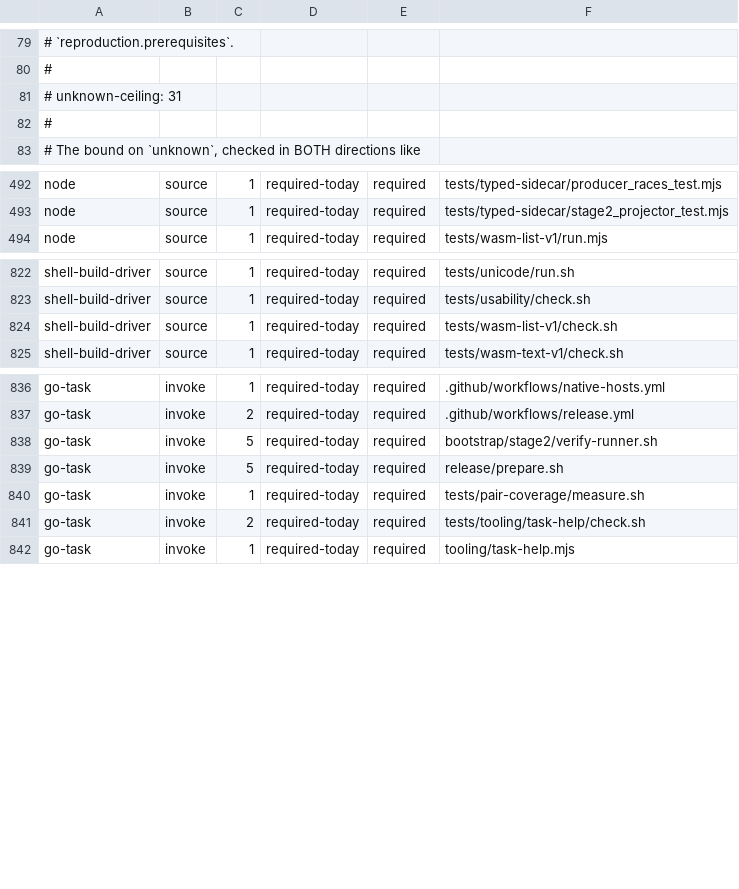
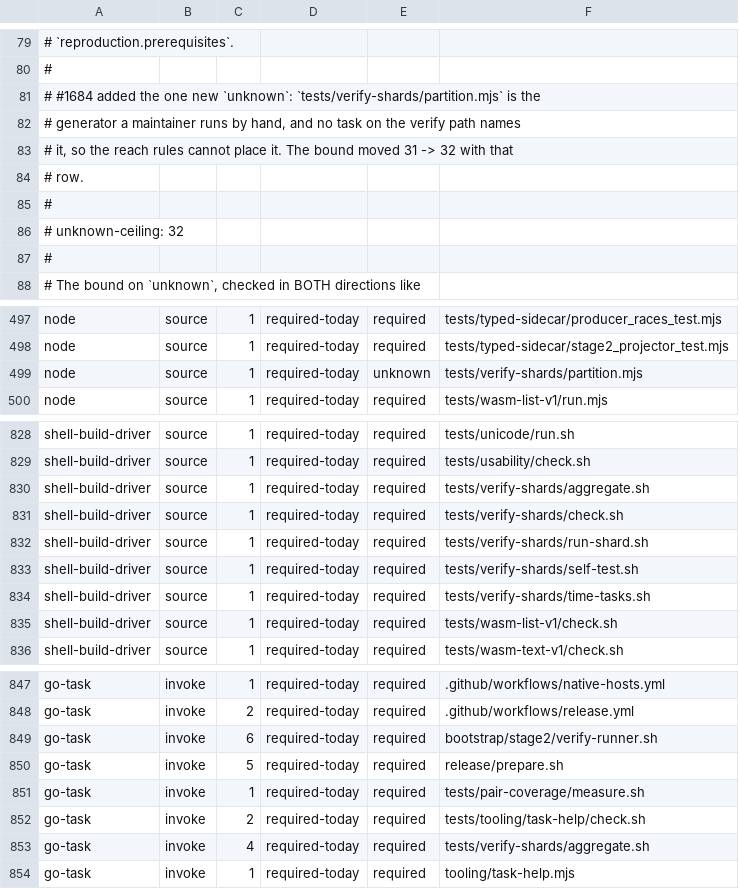
Before and after one commit to kofun-lang/kofun, a TSV file: tooling/forbidden-requirements/census.tsv, drawn as a sheet; only a part is shown, gaps mark what is left out; the diff covers the shown part only.

Commit message:
feat(verify): shard `task verify` behind a bidirectional shard ledger (#1684)
The wall-clock of main CI is dominated by one job. This splits the parallel
lane of `task verify` across a shard matrix, hoists the shared pre-lane into a
prepare job every shard reuses, and runs the census-dependent gates in a
`verify` aggregate over the union of the censuses. The aggregate keeps the
"Kofun verification" required-check name, so branch protection and
docs/RELEASING.md step 3 are unchanged.

The partition is generated from measured per-task wall time
(tests/verify-shards/timings.tsv -> tests/verify-shards/partition.mjs), and
tests/verify-shards/check.sh fails in both directions when a verify task is in
no shard, a shard task is outside the verify set, or a task is in two shards.

```diff
--- a/tooling/forbidden-requirements/census.tsv
+++ b/tooling/forbidden-requirements/census.tsv
@@ -80,3 +80,8 @@
 #
-# unknown-ceiling: 31
+# #1684 added the one new `unknown`: `tests/verify-shards/partition.mjs` is the
+# generator a maintainer runs by hand, and no task on the verify path names
+# it, so the reach rules cannot place it. The bound moved 31 -> 32 with that
+# row.
+#
+# unknown-ceiling: 32
 #
@@ -493,2 +498,3 @@ node	source	1	required-today	required	tests/typed-sidecar/producer_races_test.mj
 node	source	1	required-today	required	tests/typed-sidecar/stage2_projector_test.mjs
+node	source	1	required-today	unknown	tests/verify-shards/partition.mjs
 node	source	1	required-today	required	tests/wasm-list-v1/run.mjs
@@ -823,2 +829,7 @@ shell-build-driver	source	1	required-today	required	tests/unicode/run.sh
 shell-build-driver	source	1	required-today	required	tests/usability/check.sh
+shell-build-driver	source	1	required-today	required	tests/verify-shards/aggregate.sh
+shell-build-driver	source	1	required-today	required	tests/verify-shards/check.sh
+shell-build-driver	source	1	required-today	required	tests/verify-shards/run-shard.sh
+shell-build-driver	source	1	required-today	required	tests/verify-shards/self-test.sh
+shell-build-driver	source	1	required-today	required	tests/verify-shards/time-tasks.sh
 shell-build-driver	source	1	required-today	required	tests/wasm-list-v1/check.sh
@@ -837,3 +848,3 @@ go-task	invoke	1	required-today	required	.github/workflows/native-hosts.yml
 go-task	invoke	2	required-today	required	.github/workflows/release.yml
-go-task	invoke	5	required-today	required	bootstrap/stage2/verify-runner.sh
+go-task	invoke	6	required-today	required	bootstrap/stage2/verify-runner.sh
 go-task	invoke	5	required-today	required	release/prepare.sh
@@ -841,2 +852,3 @@ go-task	invoke	1	required-today	required	tests/pair-coverage/measure.sh
 go-task	invoke	2	required-today	required	tests/tooling/task-help/check.sh
+go-task	invoke	4	required-today	required	tests/verify-shards/aggregate.sh
 go-task	invoke	1	required-today	required	tooling/task-help.mjs
```
Also changed, not shown: 8 moved rows elsewhere in this file, 15 other files.
